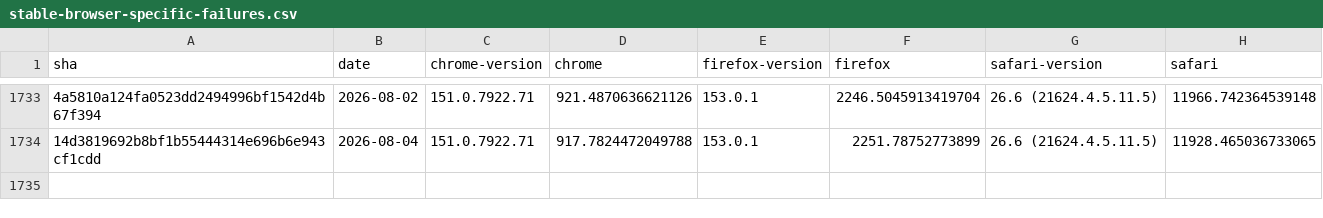
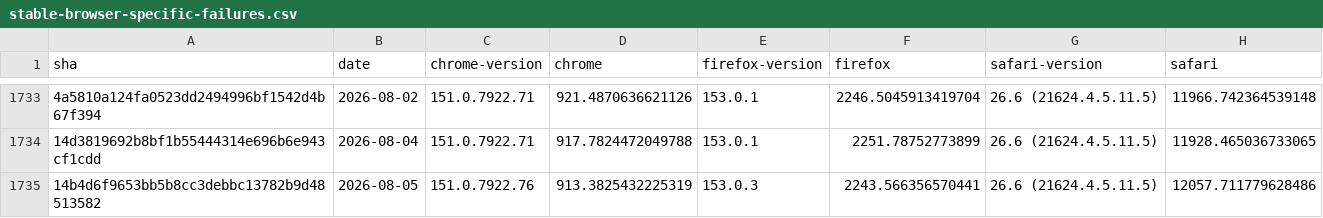
Before and after one commit to cauut121997-create/results-analysis, a CSV file: data/stable-browser-specific-failures.csv, drawn as a sheet; only a part is shown, gaps mark what is left out; the diff names each change by its address in the sheet, - before the commit and + after, or states it on an @@ line.

```diff
--- a/data/stable-browser-specific-failures.csv
+++ b/data/stable-browser-specific-failures.csv
+row 1735: 14b4d6f9653bb5b8cc3debbc13782b9d48513582 | 2026-08-05 | 151.0.7922.76 | 913.3825432225319 | 153.0.3 | 2243.566356570441 | 26.6 (21624.4.5.11.5) | 12057.711779628486
```
Also changed, not shown: data/interop-2025/interop-2025-stable-v2.csv.
